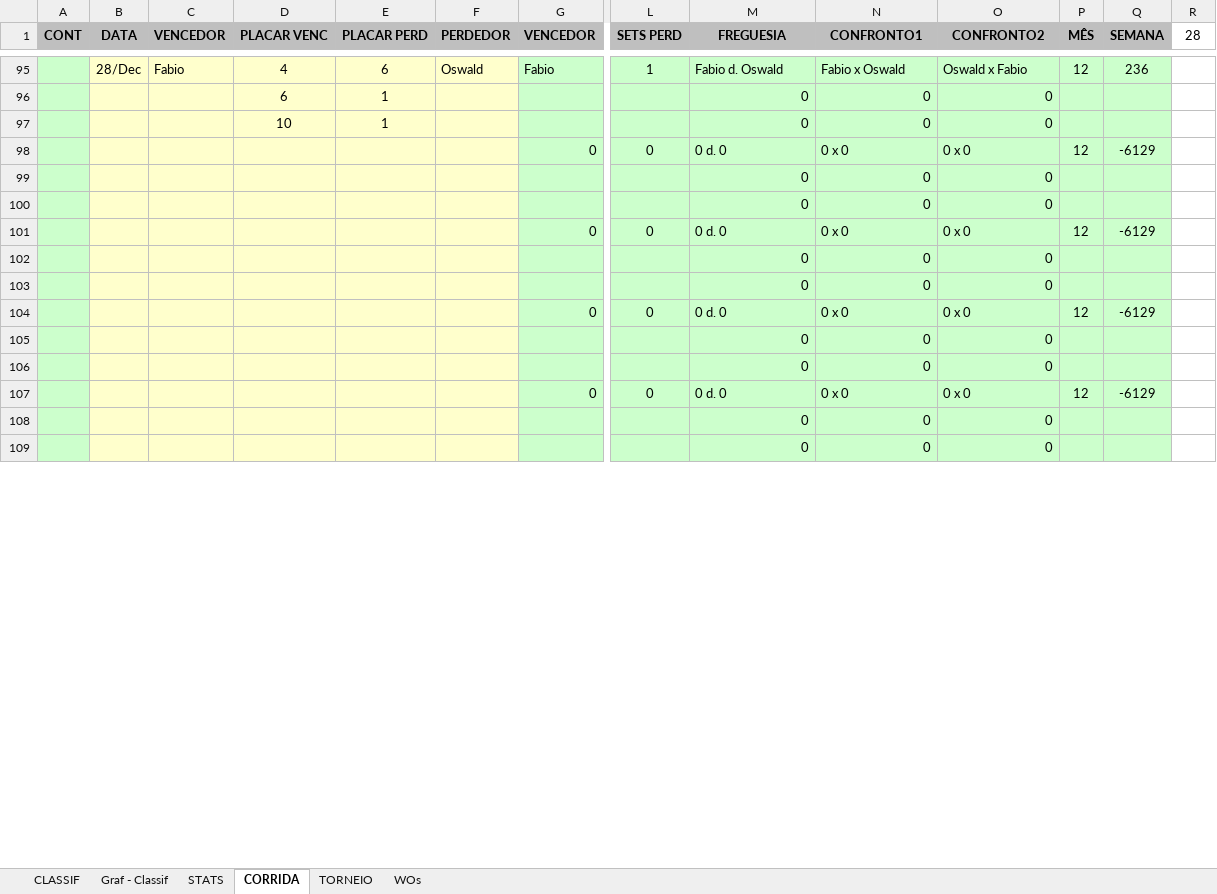
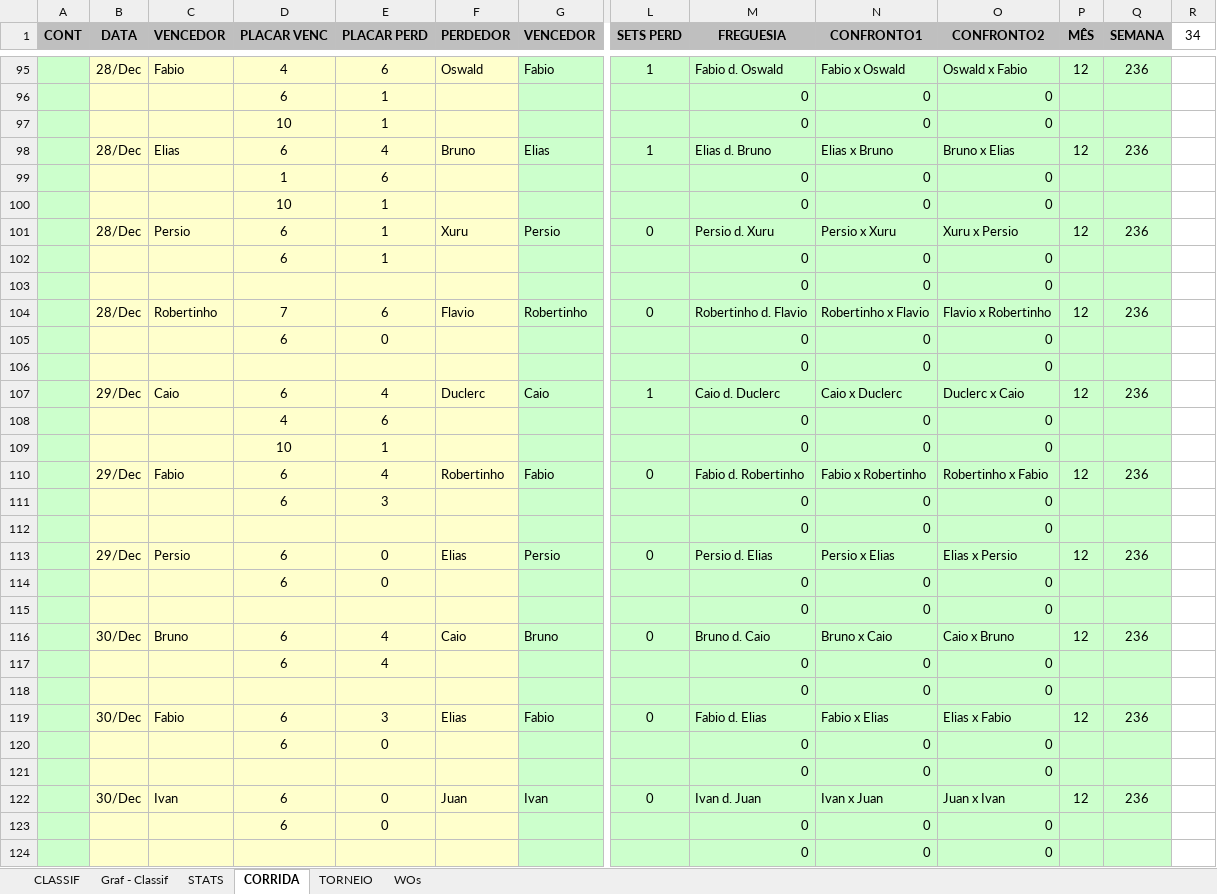
Before and after one commit to juanper/ATPerebas, an Excel workbook: 2022/semestre_1/ATPerebas - 1S22.xlsx, sheet CORRIDA, drawn as a sheet; only a part is shown, gaps mark what is left out; the shorter side is filled out with more unchanged rows; values as stored, in another font and other column widths than the file's, no borders; charts and pictures not drawn; removed rows and columns are numbered as before the commit, all else as after; rows hold the shown columns only; the diff covers the shown part only; the diff names each change by its address in the sheet, - before the commit and + after, or states it on an @@ line.

```diff
--- a/2022/semestre_1/ATPerebas - 1S22.xlsx (sheet CORRIDA)
+++ b/2022/semestre_1/ATPerebas - 1S22.xlsx (sheet CORRIDA)
-R1: 28
+R1: 34
-row 98:  |  |  |  |  |  | 0 | 0 | 0 d. 0 | 0 x 0 | 0 x 0 | 12 | -6129
+row 98:  | 28/Dec | Elias | 6 | 4 | Bruno | Elias | 1 | Elias d. Bruno | Elias x Bruno | Bruno x Elias | 12 | 236
+row 99:  |  |  | 1 | 6 |  |  |  | 0 | 0 | 0
+row 100:  |  |  | 10 | 1 |  |  |  | 0 | 0 | 0
+row 101:  | 28/Dec | Persio | 6 | 1 | Xuru | Persio | 0 | Persio d. Xuru | Persio x Xuru | Xuru x Persio | 12 | 236
+row 102:  |  |  | 6 | 1 |  |  |  | 0 | 0 | 0
+row 104:  | 28/Dec | Robertinho | 7 | 6 | Flavio | Robertinho | 0 | Robertinho d. Flavio | Robertinho x Flavio | Flavio x Robertinho | 12 | 236
+row 105:  |  |  | 6 | 0 |  |  |  | 0 | 0 | 0
-row 101:  |  |  |  |  |  | 0 | 0 | 0 d. 0 | 0 x 0 | 0 x 0 | 12 | -6129
+row 107:  | 29/Dec | Caio | 6 | 4 | Duclerc | Caio | 1 | Caio d. Duclerc | Caio x Duclerc | Duclerc x Caio | 12 | 236
+row 108:  |  |  | 4 | 6 |  |  |  | 0 | 0 | 0
+row 109:  |  |  | 10 | 1 |  |  |  | 0 | 0 | 0
+row 110:  | 29/Dec | Fabio | 6 | 4 | Robertinho | Fabio | 0 | Fabio d. Robertinho | Fabio x Robertinho | Robertinho x Fabio | 12 | 236
+row 111:  |  |  | 6 | 3 |  |  |  | 0 | 0 | 0
+row 113:  | 29/Dec | Persio | 6 | 0 | Elias | Persio | 0 | Persio d. Elias | Persio x Elias | Elias x Persio | 12 | 236
+row 114:  |  |  | 6 | 0 |  |  |  | 0 | 0 | 0
-row 104:  |  |  |  |  |  | 0 | 0 | 0 d. 0 | 0 x 0 | 0 x 0 | 12 | -6129
+row 116:  | 30/Dec | Bruno | 6 | 4 | Caio | Bruno | 0 | Bruno d. Caio | Bruno x Caio | Caio x Bruno | 12 | 236
+row 117:  |  |  | 6 | 4 |  |  |  | 0 | 0 | 0
+row 119:  | 30/Dec | Fabio | 6 | 3 | Elias | Fabio | 0 | Fabio d. Elias | Fabio x Elias | Elias x Fabio | 12 | 236
+row 120:  |  |  | 6 | 0 |  |  |  | 0 | 0 | 0
-row 107:  |  |  |  |  |  | 0 | 0 | 0 d. 0 | 0 x 0 | 0 x 0 | 12 | -6129
+row 122:  | 30/Dec | Ivan | 6 | 0 | Juan | Ivan | 0 | Ivan d. Juan | Ivan x Juan | Juan x Ivan | 12 | 236
+row 123:  |  |  | 6 | 0 |  |  |  | 0 | 0 | 0
```
Also changed, not shown: 3 added rows, 19 removed rows and 2 edited cells elsewhere in this sheet, sheet STATS, sheet CLASSIF, sheet WOs, hidden cells, charts or pictures, 11 other files.
